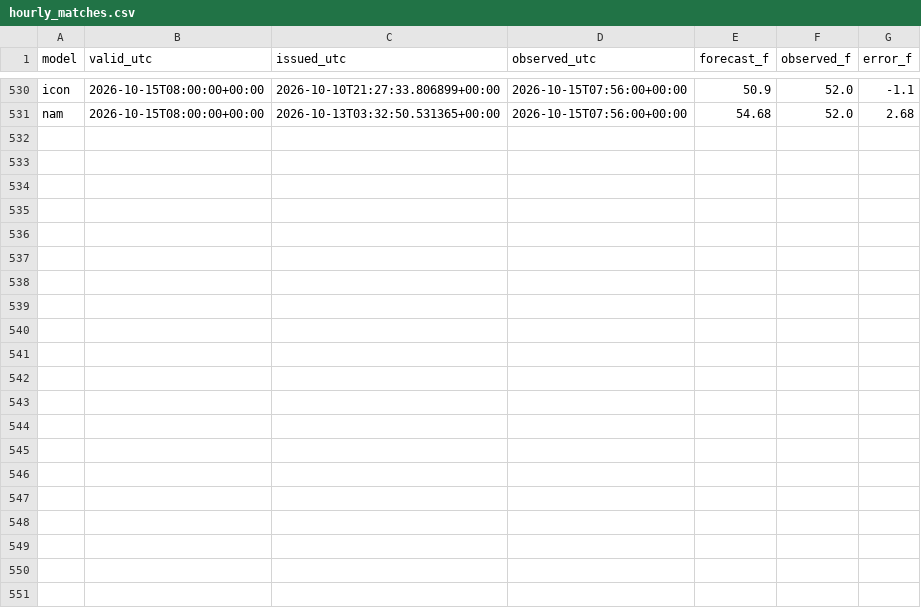
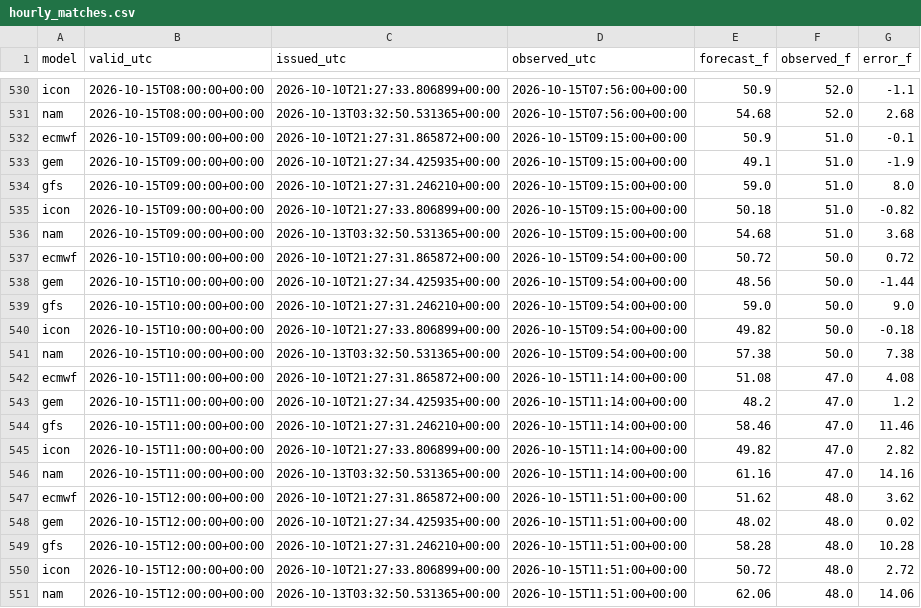
Before and after one commit to russomatt-wx/moraga-weather-graphics, a CSV file: hourly_matches.csv, drawn as a sheet; only a part is shown, gaps mark what is left out.

```diff
--- a/hourly_matches.csv
+++ b/hourly_matches.csv
@@ -531 +531,21 @@ icon,2026-10-15T08:00:00+00:00,2026-10-10T21:27:33.806899+00:00,2026-10-15T07:56
 nam,2026-10-15T08:00:00+00:00,2026-10-13T03:32:50.531365+00:00,2026-10-15T07:56:00+00:00,54.68,52.0,2.68
+ecmwf,2026-10-15T09:00:00+00:00,2026-10-10T21:27:31.865872+00:00,2026-10-15T09:15:00+00:00,50.9,51.0,-0.1
+gem,2026-10-15T09:00:00+00:00,2026-10-10T21:27:34.425935+00:00,2026-10-15T09:15:00+00:00,49.1,51.0,-1.9
+gfs,2026-10-15T09:00:00+00:00,2026-10-10T21:27:31.246210+00:00,2026-10-15T09:15:00+00:00,59.0,51.0,8.0
+icon,2026-10-15T09:00:00+00:00,2026-10-10T21:27:33.806899+00:00,2026-10-15T09:15:00+00:00,50.18,51.0,-0.82
+nam,2026-10-15T09:00:00+00:00,2026-10-13T03:32:50.531365+00:00,2026-10-15T09:15:00+00:00,54.68,51.0,3.68
+ecmwf,2026-10-15T10:00:00+00:00,2026-10-10T21:27:31.865872+00:00,2026-10-15T09:54:00+00:00,50.72,50.0,0.72
+gem,2026-10-15T10:00:00+00:00,2026-10-10T21:27:34.425935+00:00,2026-10-15T09:54:00+00:00,48.56,50.0,-1.44
+gfs,2026-10-15T10:00:00+00:00,2026-10-10T21:27:31.246210+00:00,2026-10-15T09:54:00+00:00,59.0,50.0,9.0
+icon,2026-10-15T10:00:00+00:00,2026-10-10T21:27:33.806899+00:00,2026-10-15T09:54:00+00:00,49.82,50.0,-0.18
+nam,2026-10-15T10:00:00+00:00,2026-10-13T03:32:50.531365+00:00,2026-10-15T09:54:00+00:00,57.38,50.0,7.38
+ecmwf,2026-10-15T11:00:00+00:00,2026-10-10T21:27:31.865872+00:00,2026-10-15T11:14:00+00:00,51.08,47.0,4.08
+gem,2026-10-15T11:00:00+00:00,2026-10-10T21:27:34.425935+00:00,2026-10-15T11:14:00+00:00,48.2,47.0,1.2
+gfs,2026-10-15T11:00:00+00:00,2026-10-10T21:27:31.246210+00:00,2026-10-15T11:14:00+00:00,58.46,47.0,11.46
+icon,2026-10-15T11:00:00+00:00,2026-10-10T21:27:33.806899+00:00,2026-10-15T11:14:00+00:00,49.82,47.0,2.82
+nam,2026-10-15T11:00:00+00:00,2026-10-13T03:32:50.531365+00:00,2026-10-15T11:14:00+00:00,61.16,47.0,14.16
+ecmwf,2026-10-15T12:00:00+00:00,2026-10-10T21:27:31.865872+00:00,2026-10-15T11:51:00+00:00,51.62,48.0,3.62
+gem,2026-10-15T12:00:00+00:00,2026-10-10T21:27:34.425935+00:00,2026-10-15T11:51:00+00:00,48.02,48.0,0.02
+gfs,2026-10-15T12:00:00+00:00,2026-10-10T21:27:31.246210+00:00,2026-10-15T11:51:00+00:00,58.28,48.0,10.28
+icon,2026-10-15T12:00:00+00:00,2026-10-10T21:27:33.806899+00:00,2026-10-15T11:51:00+00:00,50.72,48.0,2.72
+nam,2026-10-15T12:00:00+00:00,2026-10-13T03:32:50.531365+00:00,2026-10-15T11:51:00+00:00,62.06,48.0,14.06
```
Also changed, not shown: 5 other files.
